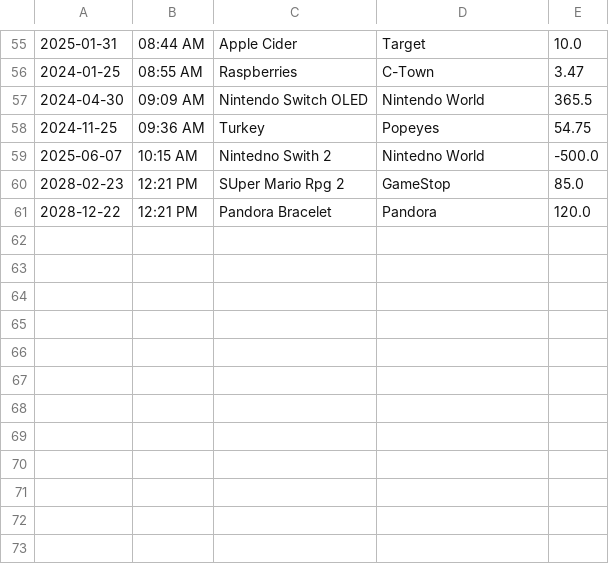
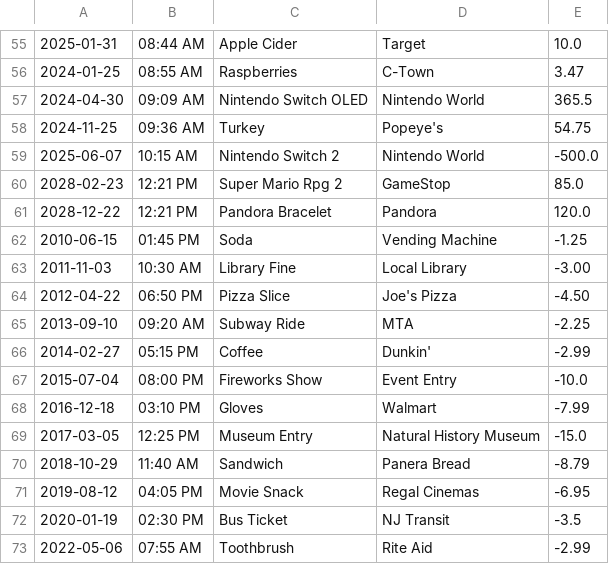
Before and after one commit to Year-Up-United-SPR-2025/Capstone-1-Account-Pro, a CSV file: Accounting_Pro_JA_CAP_1/transactions.csv, drawn as a sheet; only a part is shown, gaps mark what is left out.

Commit message:
added a few more negative tractions and did some spell checking

```diff
--- a/Accounting_Pro_JA_CAP_1/transactions.csv
+++ b/Accounting_Pro_JA_CAP_1/transactions.csv
@@ -57,5 +57,17 @@
 2024-04-30|09:09 AM|Nintendo Switch OLED|Nintendo World|365.5
-2024-11-25|09:36 AM|Turkey|Popeyes|54.75
-2025-06-07|10:15 AM|Nintedno Swith 2|Nintedno World|-500.0
-2028-02-23|12:21 PM|SUper Mario Rpg 2|GameStop|85.0
+2024-11-25|09:36 AM|Turkey|Popeye's|54.75
+2025-06-07|10:15 AM|Nintendo Switch 2|Nintendo World|-500.0
+2028-02-23|12:21 PM|Super Mario Rpg 2|GameStop|85.0
 2028-12-22|12:21 PM|Pandora Bracelet|Pandora|120.0
+2010-06-15|01:45 PM|Soda|Vending Machine|-1.25
+2011-11-03|10:30 AM|Library Fine|Local Library|-3.00
+2012-04-22|06:50 PM|Pizza Slice|Joe's Pizza|-4.50
+2013-09-10|09:20 AM|Subway Ride|MTA|-2.25
+2014-02-27|05:15 PM|Coffee|Dunkin'|-2.99
+2015-07-04|08:00 PM|Fireworks Show|Event Entry|-10.0
+2016-12-18|03:10 PM|Gloves|Walmart|-7.99
+2017-03-05|12:25 PM|Museum Entry|Natural History Museum|-15.0
+2018-10-29|11:40 AM|Sandwich|Panera Bread|-8.79
+2019-08-12|04:05 PM|Movie Snack|Regal Cinemas|-6.95
+2020-01-19|02:30 PM|Bus Ticket|NJ Transit|-3.5
+2022-05-06|07:55 AM|Toothbrush|Rite Aid|-2.99
```
